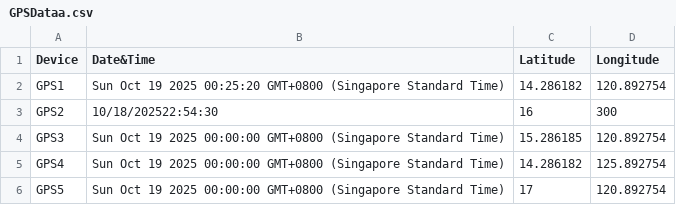
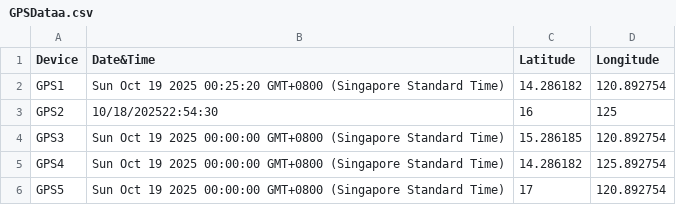
Before and after one commit to johnK014/gpsdata, a CSV file: GPSDataa.csv, drawn as a sheet.

Commit message:
Update CSV from Google Sheets

```diff
--- a/GPSDataa.csv
+++ b/GPSDataa.csv
@@ -2,3 +2,3 @@ Device,Date&Time,Latitude,Longitude
 GPS1,Sun Oct 19 2025 00:25:20 GMT+0800 (Singapore Standard Time),14.286182,120.892754
-GPS2,10/18/202522:54:30,16,300
+GPS2,10/18/202522:54:30,16,125
 GPS3,Sun Oct 19 2025 00:00:00 GMT+0800 (Singapore Standard Time),15.286185,120.892754
```
